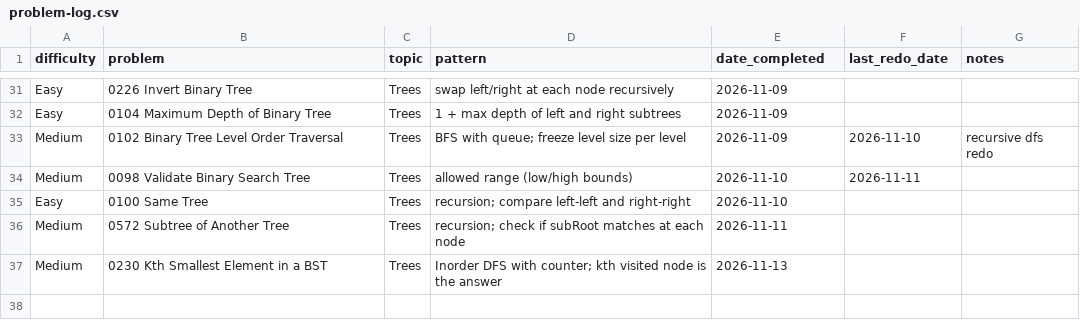
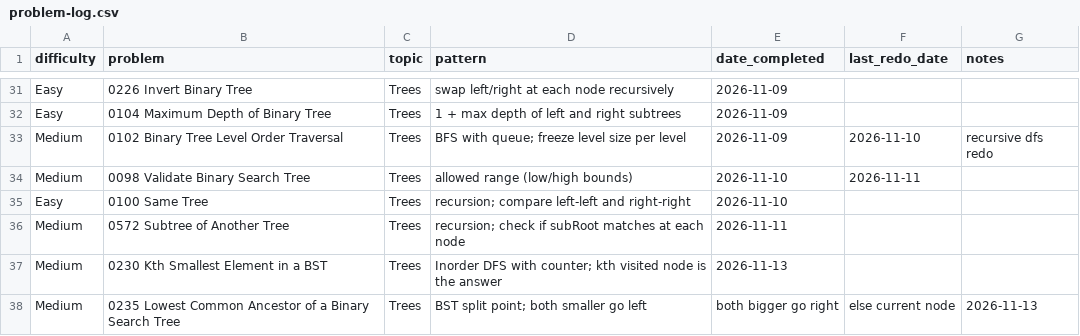
Before and after one commit to kualaS3/q_prep, a CSV file: problem-log.csv, drawn as a sheet; only a part is shown, gaps mark what is left out.

Commit message:
Log LC 235 in problem-log.csv

```diff
--- a/problem-log.csv
+++ b/problem-log.csv
@@ -37 +37,2 @@ Medium,0572 Subtree of Another Tree,Trees,recursion; check if subRoot matches at
 Medium,0230 Kth Smallest Element in a BST,Trees,Inorder DFS with counter; kth visited node is the answer,2026-11-13,,
+Medium,0235 Lowest Common Ancestor of a Binary Search Tree,Trees,BST split point; both smaller go left, both bigger go right, else current node,2026-11-13,,
```
